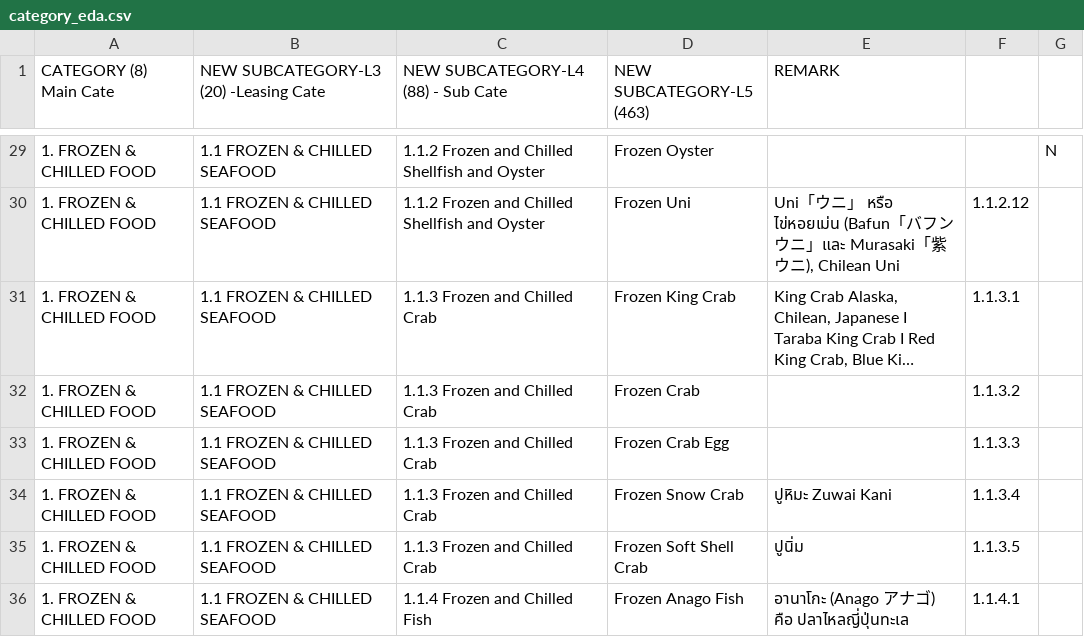
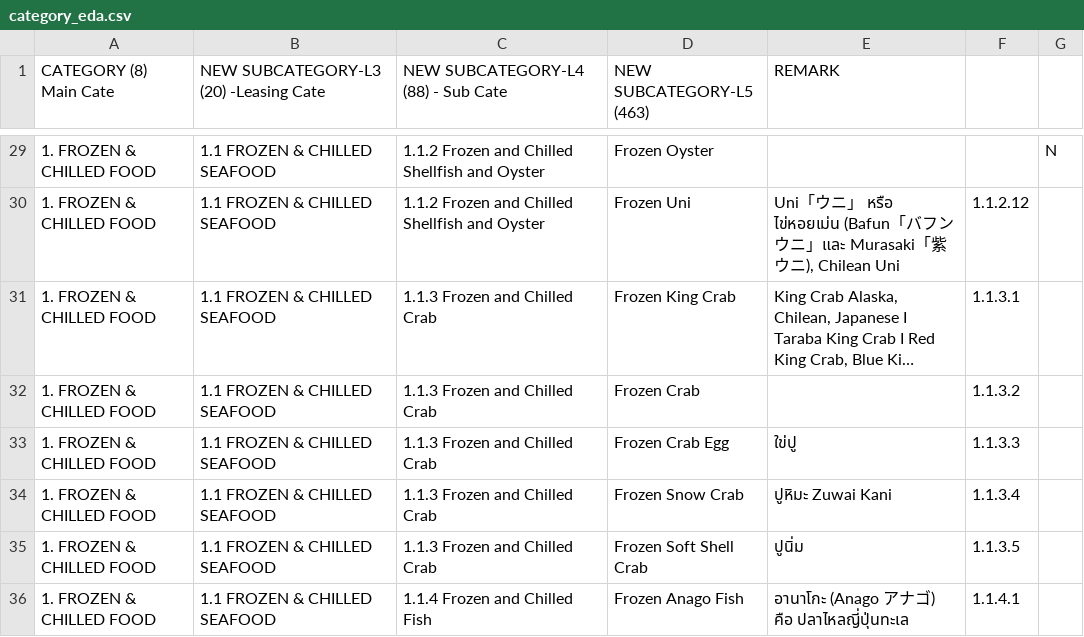
Before and after one commit to Harirak/test_streamlit, a CSV file: category_eda.csv, drawn as a sheet; only a part is shown, gaps mark what is left out; long unchanged cells end in ….

Commit message:
๊Update Egg

```diff
--- a/category_eda.csv
+++ b/category_eda.csv
@@ -32,3 +32,3 @@
 1. FROZEN & CHILLED FOOD,1.1 FROZEN & CHILLED SEAFOOD,1.1.3 Frozen and Chilled Crab,Frozen Crab,,1.1.3.2,
-1. FROZEN & CHILLED FOOD,1.1 FROZEN & CHILLED SEAFOOD,1.1.3 Frozen and Chilled Crab,Frozen Crab Egg,,1.1.3.3,
+1. FROZEN & CHILLED FOOD,1.1 FROZEN & CHILLED SEAFOOD,1.1.3 Frozen and Chilled Crab,Frozen Crab Egg,ใข่ปู,1.1.3.3,
 1. FROZEN & CHILLED FOOD,1.1 FROZEN & CHILLED SEAFOOD,1.1.3 Frozen and Chilled Crab,Frozen Snow Crab,ปูหิมะ Zuwai Kani,1.1.3.4,
```
